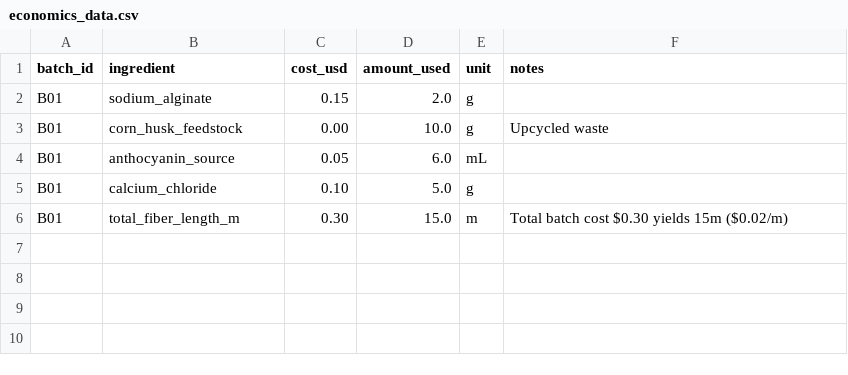
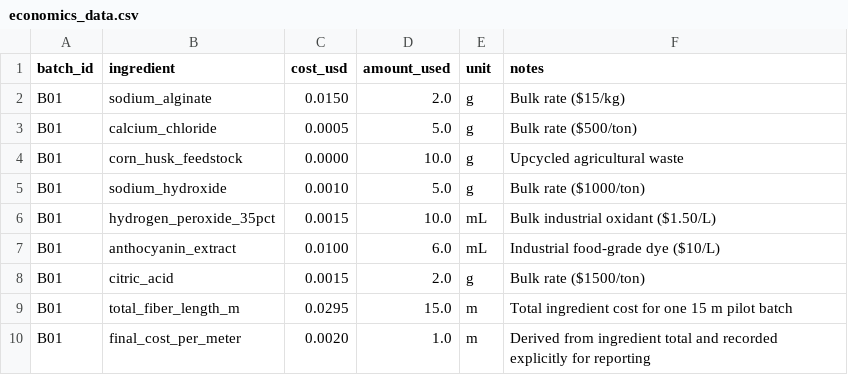
Before and after one commit to AlexDongzeyu/PhytoFiber, a CSV file: data/raw/economics_data.csv, drawn as a sheet.

```diff
--- a/data/raw/economics_data.csv
+++ b/data/raw/economics_data.csv
@@ -1,6 +1,10 @@
 batch_id,ingredient,cost_usd,amount_used,unit,notes
-B01,sodium_alginate,0.15,2.0,g,
-B01,corn_husk_feedstock,0.00,10.0,g,Upcycled waste
-B01,anthocyanin_source,0.05,6.0,mL,
-B01,calcium_chloride,0.10,5.0,g,
-B01,total_fiber_length_m,0.30,15.0,m,Total batch cost $0.30 yields 15m ($0.02/m)
+B01,sodium_alginate,0.0150,2.0,g,Bulk rate ($15/kg)
+B01,calcium_chloride,0.0005,5.0,g,Bulk rate ($500/ton)
+B01,corn_husk_feedstock,0.0000,10.0,g,Upcycled agricultural waste
+B01,sodium_hydroxide,0.0010,5.0,g,Bulk rate ($1000/ton)
+B01,hydrogen_peroxide_35pct,0.0015,10.0,mL,Bulk industrial oxidant ($1.50/L)
+B01,anthocyanin_extract,0.0100,6.0,mL,Industrial food-grade dye ($10/L)
+B01,citric_acid,0.0015,2.0,g,Bulk rate ($1500/ton)
+B01,total_fiber_length_m,0.0295,15.0,m,Total ingredient cost for one 15 m pilot batch
+B01,final_cost_per_meter,0.0020,1.0,m,Derived from ingredient total and recorded explicitly for reporting
```
Also changed, not shown: 25 other files.
